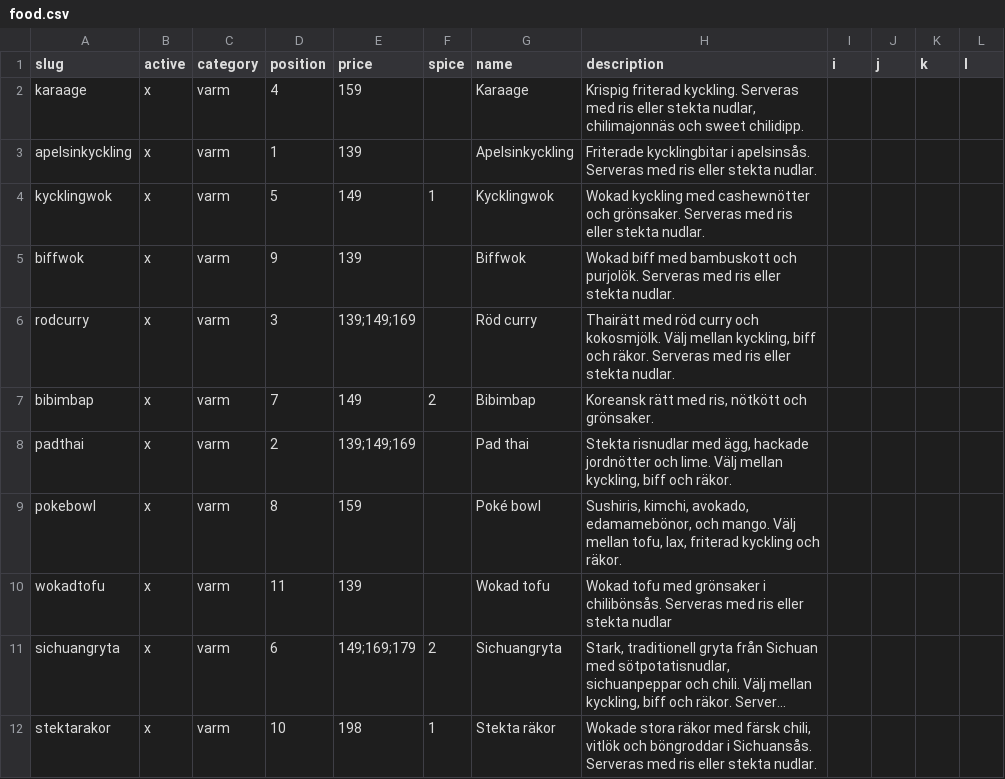
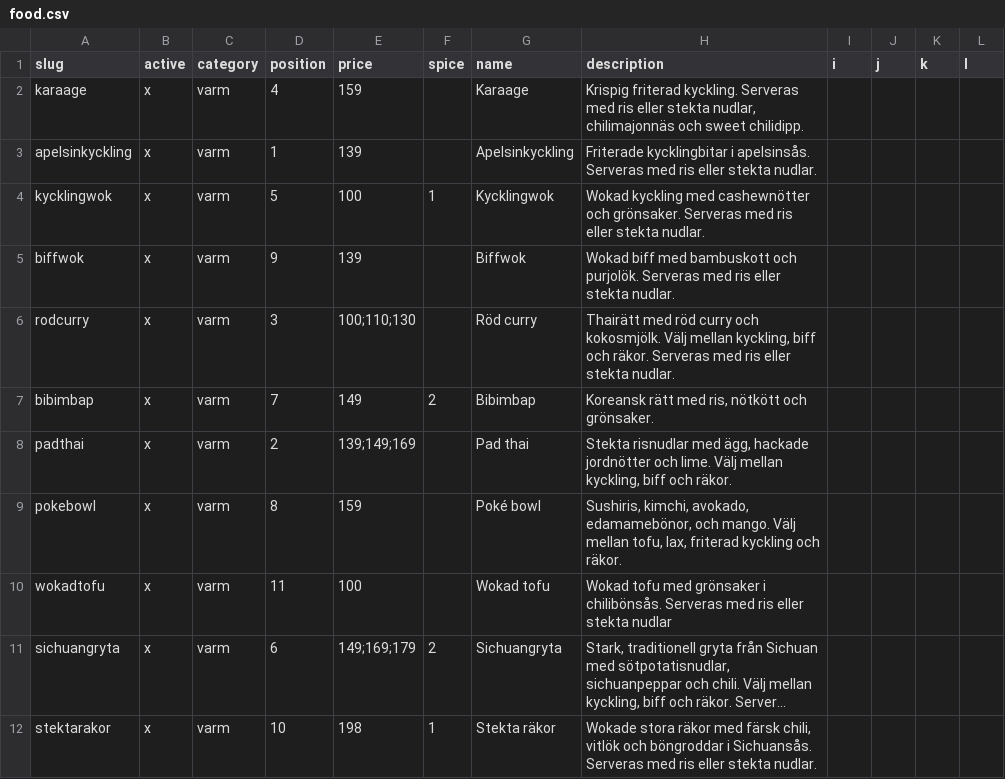
Before and after one commit to jorins/asiana.se, a CSV file: src/content/products/food.csv, drawn as a sheet; only a part is shown; long unchanged cells end in …; the diff names each change by its address in the sheet, - before the commit and + after, or states it on an @@ line.

Commit message:
Anniversary prices & news

```diff
--- a/src/content/products/food.csv
+++ b/src/content/products/food.csv
-E4 (price): 149
+E4 (price): 100
-E6 (price): 139;149;169
+E6 (price): 100;110;130
-E10 (price): 139
+E10 (price): 100
```
Also changed, not shown: 2 other files.
